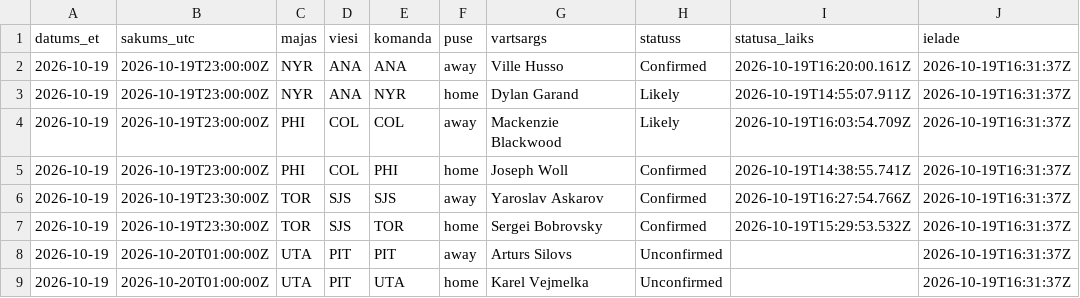
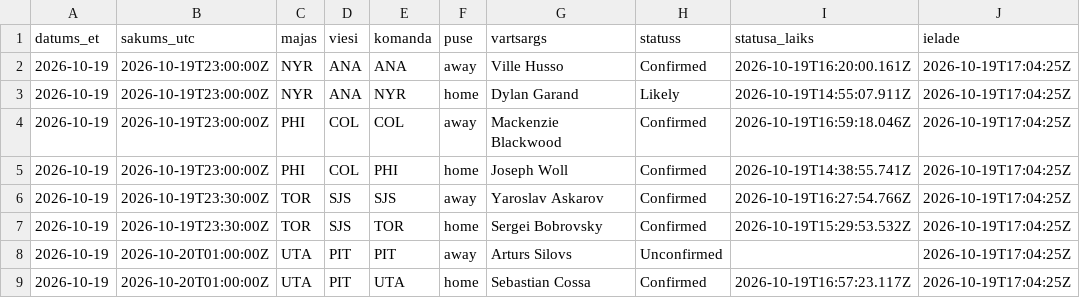
Before and after one commit to barakarmy/nhl-stats, a CSV file: sezonas/vartsargi_sakuma.csv, drawn as a sheet.

```diff
--- a/sezonas/vartsargi_sakuma.csv
+++ b/sezonas/vartsargi_sakuma.csv
@@ -1,9 +1,9 @@
 datums_et,sakums_utc,majas,viesi,komanda,puse,vartsargs,statuss,statusa_laiks,ielade
-2026-10-19,2026-10-19T23:00:00Z,NYR,ANA,ANA,away,Ville Husso,Confirmed,2026-10-19T16:20:00.161Z,2026-10-19T16:31:37Z
-2026-10-19,2026-10-19T23:00:00Z,NYR,ANA,NYR,home,Dylan Garand,Likely,2026-10-19T14:55:07.911Z,2026-10-19T16:31:37Z
-2026-10-19,2026-10-19T23:00:00Z,PHI,COL,COL,away,Mackenzie Blackwood,Likely,2026-10-19T16:03:54.709Z,2026-10-19T16:31:37Z
-2026-10-19,2026-10-19T23:00:00Z,PHI,COL,PHI,home,Joseph Woll,Confirmed,2026-10-19T14:38:55.741Z,2026-10-19T16:31:37Z
-2026-10-19,2026-10-19T23:30:00Z,TOR,SJS,SJS,away,Yaroslav Askarov,Confirmed,2026-10-19T16:27:54.766Z,2026-10-19T16:31:37Z
-2026-10-19,2026-10-19T23:30:00Z,TOR,SJS,TOR,home,Sergei Bobrovsky,Confirmed,2026-10-19T15:29:53.532Z,2026-10-19T16:31:37Z
-2026-10-19,2026-10-20T01:00:00Z,UTA,PIT,PIT,away,Arturs Silovs,Unconfirmed,,2026-10-19T16:31:37Z
-2026-10-19,2026-10-20T01:00:00Z,UTA,PIT,UTA,home,Karel Vejmelka,Unconfirmed,,2026-10-19T16:31:37Z
+2026-10-19,2026-10-19T23:00:00Z,NYR,ANA,ANA,away,Ville Husso,Confirmed,2026-10-19T16:20:00.161Z,2026-10-19T17:04:25Z
+2026-10-19,2026-10-19T23:00:00Z,NYR,ANA,NYR,home,Dylan Garand,Likely,2026-10-19T14:55:07.911Z,2026-10-19T17:04:25Z
+2026-10-19,2026-10-19T23:00:00Z,PHI,COL,COL,away,Mackenzie Blackwood,Confirmed,2026-10-19T16:59:18.046Z,2026-10-19T17:04:25Z
+2026-10-19,2026-10-19T23:00:00Z,PHI,COL,PHI,home,Joseph Woll,Confirmed,2026-10-19T14:38:55.741Z,2026-10-19T17:04:25Z
+2026-10-19,2026-10-19T23:30:00Z,TOR,SJS,SJS,away,Yaroslav Askarov,Confirmed,2026-10-19T16:27:54.766Z,2026-10-19T17:04:25Z
+2026-10-19,2026-10-19T23:30:00Z,TOR,SJS,TOR,home,Sergei Bobrovsky,Confirmed,2026-10-19T15:29:53.532Z,2026-10-19T17:04:25Z
+2026-10-19,2026-10-20T01:00:00Z,UTA,PIT,PIT,away,Arturs Silovs,Unconfirmed,,2026-10-19T17:04:25Z
+2026-10-19,2026-10-20T01:00:00Z,UTA,PIT,UTA,home,Sebastian Cossa,Confirmed,2026-10-19T16:57:23.117Z,2026-10-19T17:04:25Z
```
